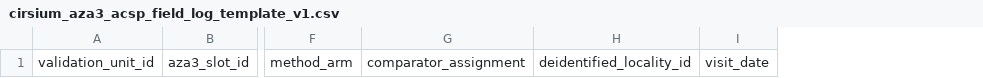
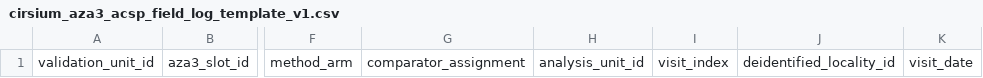
Before and after one commit to zuizui0223/acsp, a CSV file: validation/cirsium_aza3_acsp_field_log_template_v1.csv, drawn as a sheet; only a part is shown, gaps mark what is left out; the diff names each change by its address in the sheet, - before the commit and + after, or states it on an @@ line.

Commit message:
Add schedule linkage keys to fresh sentinel field log

```diff
--- a/validation/cirsium_aza3_acsp_field_log_template_v1.csv
+++ b/validation/cirsium_aza3_acsp_field_log_template_v1.csv
+column H, row 1: analysis_unit_id
+column I, row 1: visit_index
```
